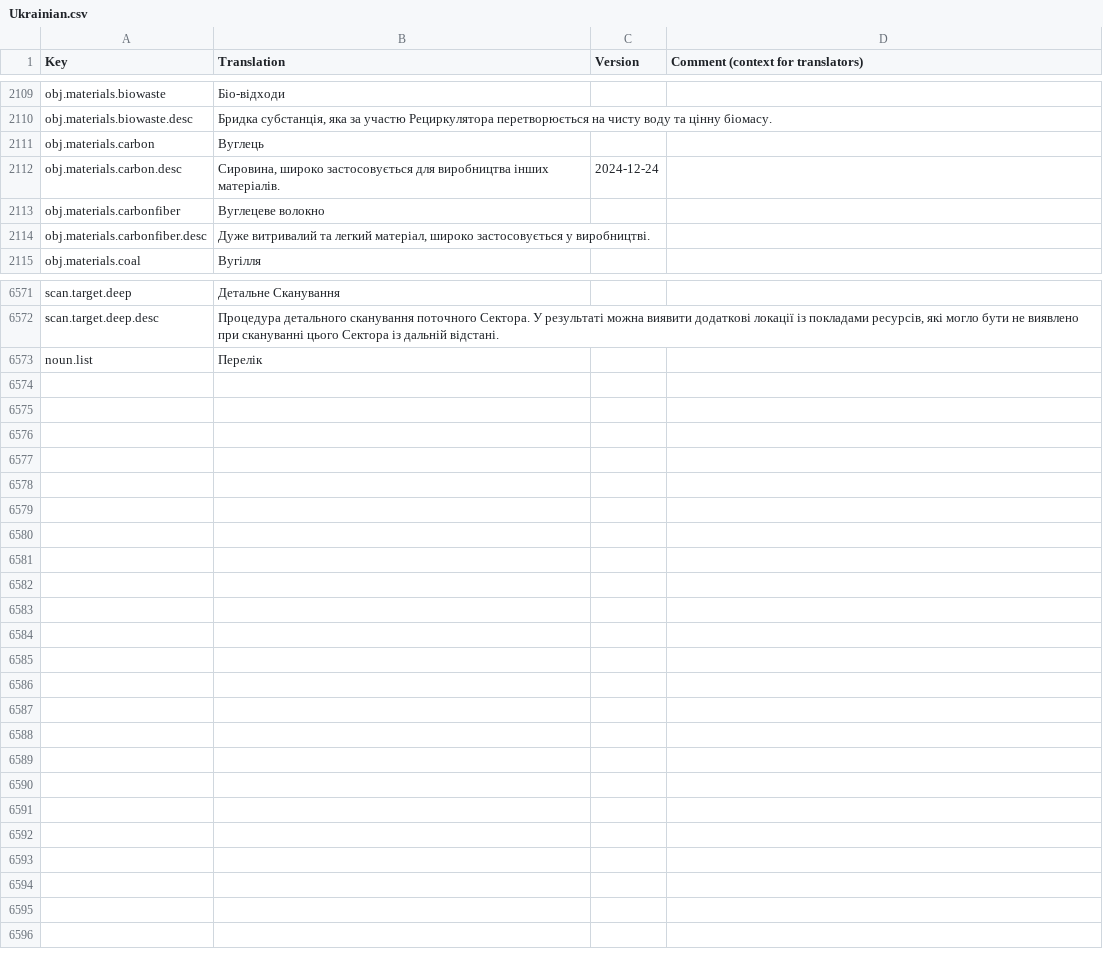
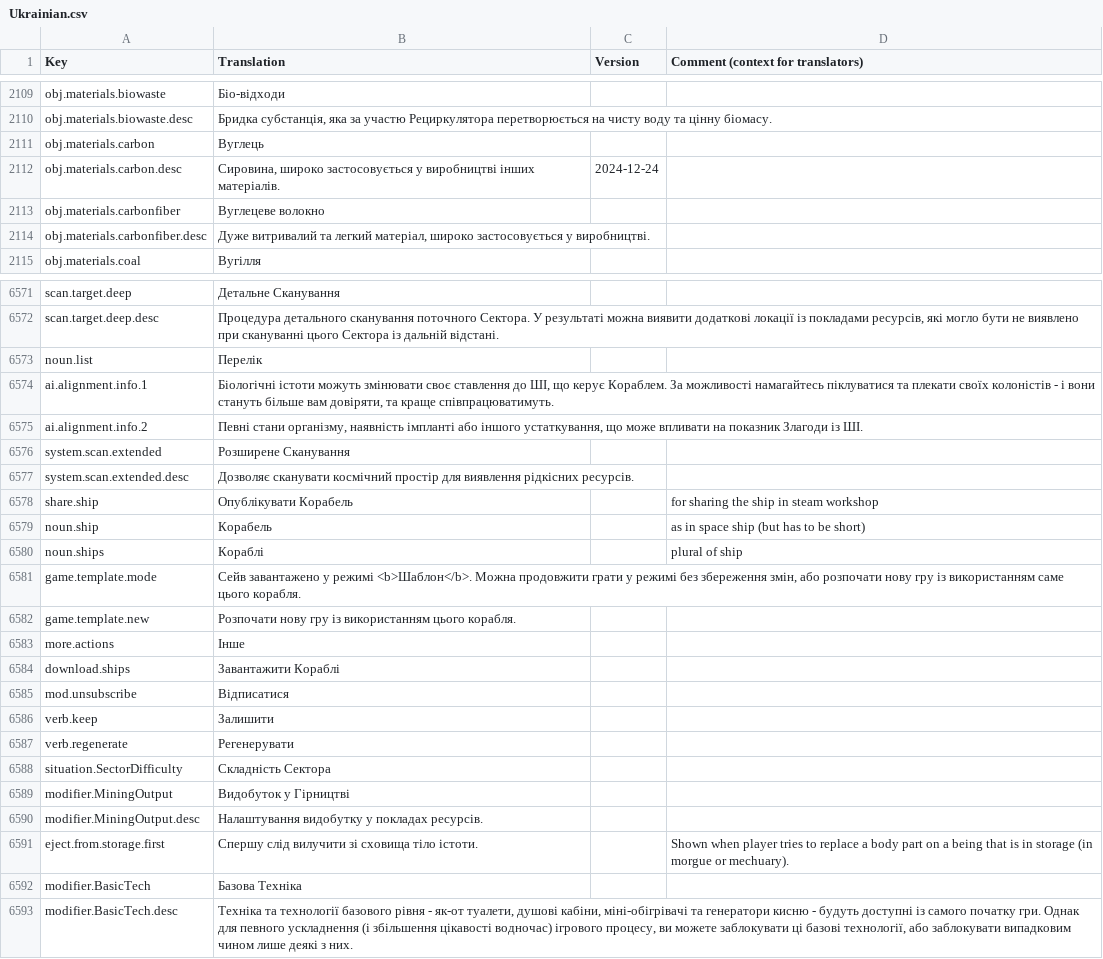
Before and after one commit to kodolinija/stardeus-translations, a CSV file: Translations/Ukrainian.csv, drawn as a sheet; only a part is shown, gaps mark what is left out; the diff covers the shown part only.

Commit message:
24.01.2025 Ukrainian, update for v0.12 release
24.01.2025 Ukrainian, update for v0.12 release

```diff
--- a/Translations/Ukrainian.csv
+++ b/Translations/Ukrainian.csv
@@ -2115,3 +2115,3 @@ obj.materials.biowaste.desc,"Бридка субстанція, яка за уч
 obj.materials.carbon,Вуглець,,
-obj.materials.carbon.desc,"Сировина, широко застосовується для виробництва інших матеріалів.",2024-12-24,
+obj.materials.carbon.desc,"Сировина, широко застосовується у виробництві інших матеріалів.",2024-12-24,
 obj.materials.carbonfiber,Вуглецеве волокно,,
@@ -6581 +6581,21 @@ scan.target.deep.desc,"Процедура детального скануван
 noun.list,Перелік,,
+ai.alignment.info.1,"Біологічні істоти можуть змінювати своє ставлення до ШІ, що керує Кораблем. За можливості намагайтесь піклуватися та плекати своїх колоністів - і вони стануть більше вам довіряти, та краще співпрацюватимуть.",,
+ai.alignment.info.2,"Певні стани організму, наявність імпланті або іншого устаткування, що може впливати на показник Злагоди із ШІ.",,
+system.scan.extended,Розширене Сканування,,
+system.scan.extended.desc,Дозволяє сканувати космічний простір для виявлення рідкісних ресурсів.,,
+share.ship,Опублікувати Корабель,,for sharing the ship in steam workshop
+noun.ship,Корабель,,as in space ship (but has to be short)
+noun.ships,Кораблі,,plural of ship
+game.template.mode,"Сейв завантажено у режимі <b>Шаблон</b>. Можна продовжити грати у режимі без збереження змін, або розпочати нову гру із використанням саме цього корабля.",,
+game.template.new,Розпочати нову гру із використанням цього корабля.,,
+more.actions,Інше,,
+download.ships,Завантажити Кораблі,,
+mod.unsubscribe,Відписатися,,
+verb.keep,Залишити,,
+verb.regenerate,Регенерувати,,
+situation.SectorDifficulty,Складність Сектора,,
+modifier.MiningOutput,Видобуток у Гірництві,,
+modifier.MiningOutput.desc,Налаштування видобутку у покладах ресурсів.,,
+eject.from.storage.first,Спершу слід вилучити зі сховища тіло істоти.,,Shown when player tries to replace a body part on a being that is in storage (in morgue or mechuary).
+modifier.BasicTech,Базова Техніка,,
+modifier.BasicTech.desc,"Техніка та технології базового рівня - як-от туалети, душові кабіни, міні-обігрівачі та генератори кисню - будуть доступні із самого початку гри. Однак для певного ускладнення (і збільшення цікавості водночас) ігрового процесу, ви можете заблокувати ці базові технології, або заблокувати випадковим чином лише деякі з них.",,
```
Also changed, not shown: 7 edited cells elsewhere in this file.
